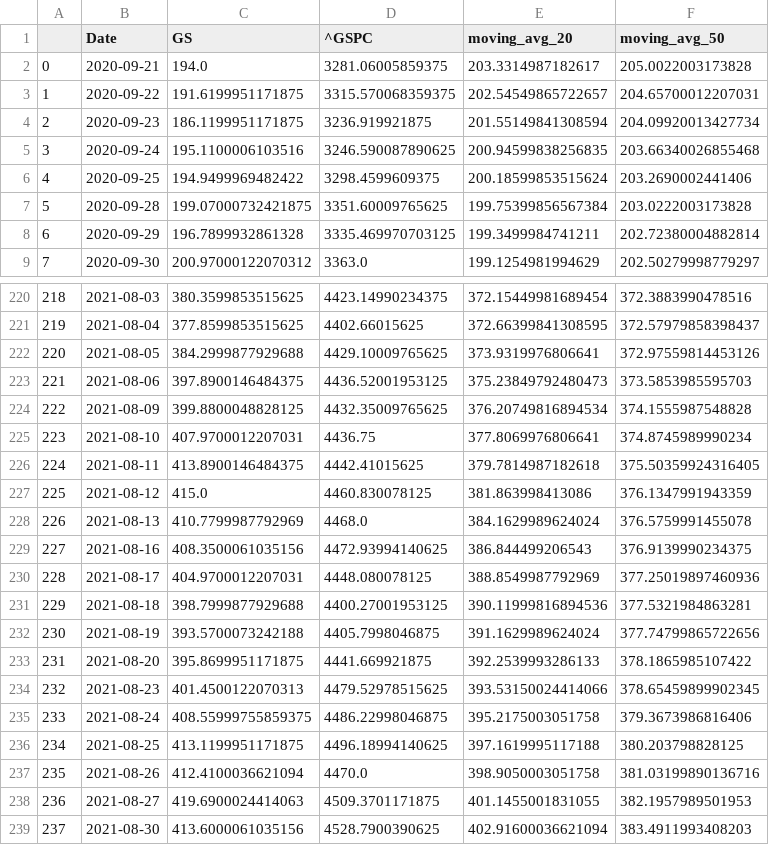
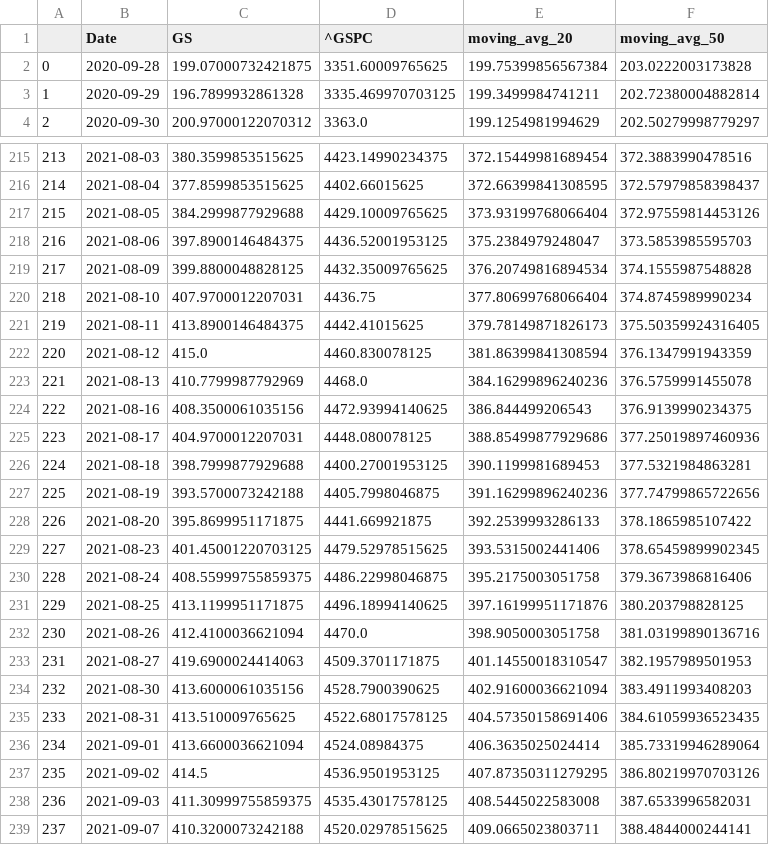
Before and after one commit to ahsamt/StockScreener, a CSV file: close.csv, drawn as a sheet; only a part is shown, gaps mark what is left out; the shorter side is filled out with more unchanged rows; removed rows and columns are numbered as before the commit, all else as after; the diff covers the shown part only; the diff names each change by its address in the sheet, - before the commit and + after, or states it on an @@ line.

```diff
--- a/close.csv
+++ b/close.csv
-row 2: 0 | 2020-09-21 | 194.0 | 3281.06005859375 | 203.3314987182617 | 205.0022003173828
-row 3: 1 | 2020-09-22 | 191.6199951171875 | 3315.570068359375 | 202.54549865722657 | 204.65700012207031
-row 4: 2 | 2020-09-23 | 186.1199951171875 | 3236.919921875 | 201.55149841308594 | 204.09920013427734
-row 5: 3 | 2020-09-24 | 195.1100006103516 | 3246.590087890625 | 200.94599838256835 | 203.66340026855468
-row 6: 4 | 2020-09-25 | 194.9499969482422 | 3298.4599609375 | 200.18599853515624 | 203.2690002441406
@@ column A renumbered from row 2 down @@
-E217 (moving_avg_20): 373.9319976806641
+E217 (moving_avg_20): 373.93199768066404
-E218 (moving_avg_20): 375.23849792480473
+E218 (moving_avg_20): 375.2384979248047
-E220 (moving_avg_20): 377.8069976806641
+E220 (moving_avg_20): 377.80699768066404
-E221 (moving_avg_20): 379.7814987182618
+E221 (moving_avg_20): 379.78149871826173
-E222 (moving_avg_20): 381.863998413086
+E222 (moving_avg_20): 381.86399841308594
-E223 (moving_avg_20): 384.1629989624024
+E223 (moving_avg_20): 384.16299896240236
-E225 (moving_avg_20): 388.8549987792969
+E225 (moving_avg_20): 388.85499877929686
-E226 (moving_avg_20): 390.11999816894536
+E226 (moving_avg_20): 390.1199981689453
-E227 (moving_avg_20): 391.1629989624024
+E227 (moving_avg_20): 391.16299896240236
-C229 (GS): 401.4500122070313
+C229 (GS): 401.45001220703125
-E229 (moving_avg_20): 393.53150024414066
+E229 (moving_avg_20): 393.5315002441406
-E231 (moving_avg_20): 397.1619995117188
+E231 (moving_avg_20): 397.16199951171876
-E233 (moving_avg_20): 401.1455001831055
+E233 (moving_avg_20): 401.14550018310547
```
Also changed, not shown: 22 edited cells elsewhere in this file, 3 other files.
